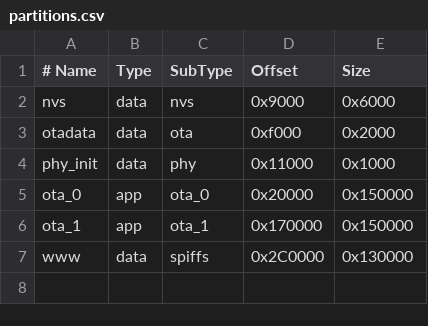
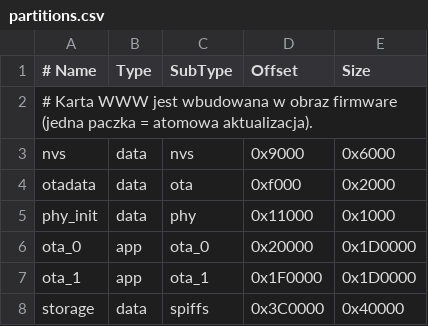
Before and after one commit to GieOeRZet/TeklaPelletCAN, a CSV file: firmware/partitions.csv, drawn as a sheet; addresses are those after the commit; the diff names each change by its address in the sheet, - before the commit and + after, or states it on an @@ line.

```diff
--- a/firmware/partitions.csv
+++ b/firmware/partitions.csv
+row 2: # Karta WWW jest wbudowana w obraz firmware (jedna paczka = atomowa aktualizacja).
-E6:E7 (Size): 0x150000
+E6:E7 (Size): 0x1D0000
-D7 (Offset): 0x170000
+D7 (Offset): 0x1F0000
-A8 (# Name): www
+A8 (# Name): storage
-D8 (Offset): 0x2C0000
+D8 (Offset): 0x3C0000
-E8 (Size): 0x130000
+E8 (Size): 0x40000
```
Also changed, not shown: 8 other files.
